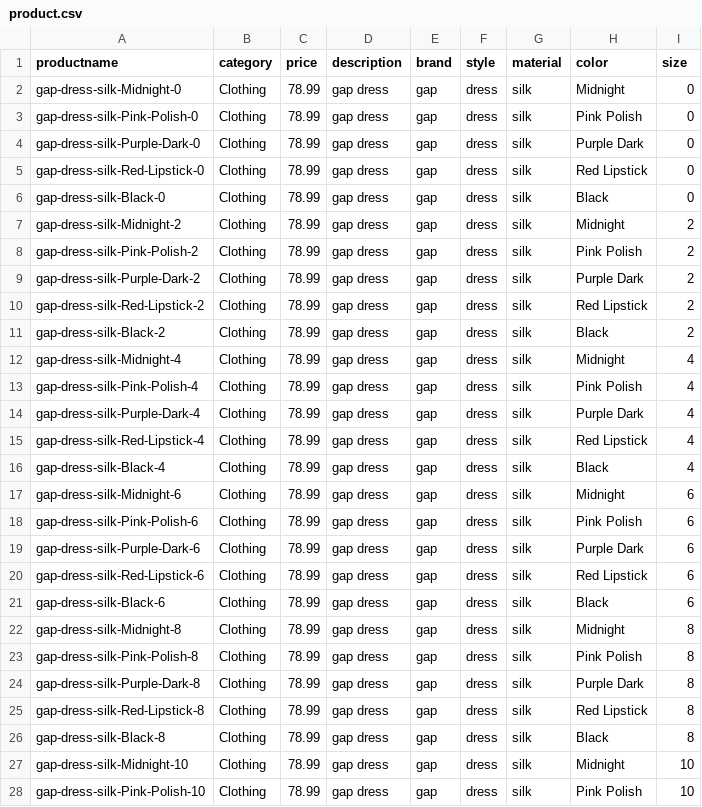
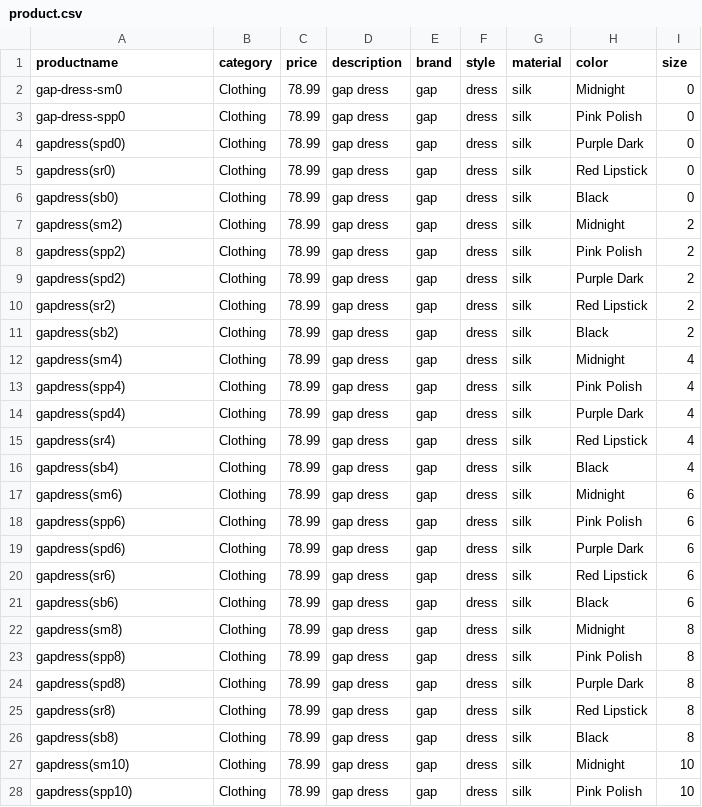
Before and after one commit to sisiwang027/Project_SBA_HackBright, a CSV file: product.csv, drawn as a sheet; only a part is shown; the diff covers the shown part only.

```diff
--- a/product.csv
+++ b/product.csv
@@ -1,28 +1,28 @@
 productname,category,price,description,brand,style,material,color,size
-gap-dress-silk-Midnight-0,Clothing,78.99,gap dress,gap,dress,silk,Midnight,0
-gap-dress-silk-Pink-Polish-0,Clothing,78.99,gap dress,gap,dress,silk,Pink Polish,0
-gap-dress-silk-Purple-Dark-0,Clothing,78.99,gap dress,gap,dress,silk,Purple Dark,0
-gap-dress-silk-Red-Lipstick-0,Clothing,78.99,gap dress,gap,dress,silk,Red Lipstick,0
-gap-dress-silk-Black-0,Clothing,78.99,gap dress,gap,dress,silk,Black,0
-gap-dress-silk-Midnight-2,Clothing,78.99,gap dress,gap,dress,silk,Midnight,2
-gap-dress-silk-Pink-Polish-2,Clothing,78.99,gap dress,gap,dress,silk,Pink Polish,2
-gap-dress-silk-Purple-Dark-2,Clothing,78.99,gap dress,gap,dress,silk,Purple Dark,2
-gap-dress-silk-Red-Lipstick-2,Clothing,78.99,gap dress,gap,dress,silk,Red Lipstick,2
-gap-dress-silk-Black-2,Clothing,78.99,gap dress,gap,dress,silk,Black,2
-gap-dress-silk-Midnight-4,Clothing,78.99,gap dress,gap,dress,silk,Midnight,4
-gap-dress-silk-Pink-Polish-4,Clothing,78.99,gap dress,gap,dress,silk,Pink Polish,4
-gap-dress-silk-Purple-Dark-4,Clothing,78.99,gap dress,gap,dress,silk,Purple Dark,4
-gap-dress-silk-Red-Lipstick-4,Clothing,78.99,gap dress,gap,dress,silk,Red Lipstick,4
-gap-dress-silk-Black-4,Clothing,78.99,gap dress,gap,dress,silk,Black,4
-gap-dress-silk-Midnight-6,Clothing,78.99,gap dress,gap,dress,silk,Midnight,6
-gap-dress-silk-Pink-Polish-6,Clothing,78.99,gap dress,gap,dress,silk,Pink Polish,6
-gap-dress-silk-Purple-Dark-6,Clothing,78.99,gap dress,gap,dress,silk,Purple Dark,6
-gap-dress-silk-Red-Lipstick-6,Clothing,78.99,gap dress,gap,dress,silk,Red Lipstick,6
-gap-dress-silk-Black-6,Clothing,78.99,gap dress,gap,dress,silk,Black,6
-gap-dress-silk-Midnight-8,Clothing,78.99,gap dress,gap,dress,silk,Midnight,8
-gap-dress-silk-Pink-Polish-8,Clothing,78.99,gap dress,gap,dress,silk,Pink Polish,8
-gap-dress-silk-Purple-Dark-8,Clothing,78.99,gap dress,gap,dress,silk,Purple Dark,8
-gap-dress-silk-Red-Lipstick-8,Clothing,78.99,gap dress,gap,dress,silk,Red Lipstick,8
-gap-dress-silk-Black-8,Clothing,78.99,gap dress,gap,dress,silk,Black,8
-gap-dress-silk-Midnight-10,Clothing,78.99,gap dress,gap,dress,silk,Midnight,10
-gap-dress-silk-Pink-Polish-10,Clothing,78.99,gap dress,gap,dress,silk,Pink Polish,10
+gap-dress-sm0,Clothing,78.99,gap dress,gap,dress,silk,Midnight,0
+gap-dress-spp0,Clothing,78.99,gap dress,gap,dress,silk,Pink Polish,0
+gapdress(spd0),Clothing,78.99,gap dress,gap,dress,silk,Purple Dark,0
+gapdress(sr0),Clothing,78.99,gap dress,gap,dress,silk,Red Lipstick,0
+gapdress(sb0),Clothing,78.99,gap dress,gap,dress,silk,Black,0
+gapdress(sm2),Clothing,78.99,gap dress,gap,dress,silk,Midnight,2
+gapdress(spp2),Clothing,78.99,gap dress,gap,dress,silk,Pink Polish,2
+gapdress(spd2),Clothing,78.99,gap dress,gap,dress,silk,Purple Dark,2
+gapdress(sr2),Clothing,78.99,gap dress,gap,dress,silk,Red Lipstick,2
+gapdress(sb2),Clothing,78.99,gap dress,gap,dress,silk,Black,2
+gapdress(sm4),Clothing,78.99,gap dress,gap,dress,silk,Midnight,4
+gapdress(spp4),Clothing,78.99,gap dress,gap,dress,silk,Pink Polish,4
+gapdress(spd4),Clothing,78.99,gap dress,gap,dress,silk,Purple Dark,4
+gapdress(sr4),Clothing,78.99,gap dress,gap,dress,silk,Red Lipstick,4
+gapdress(sb4),Clothing,78.99,gap dress,gap,dress,silk,Black,4
+gapdress(sm6),Clothing,78.99,gap dress,gap,dress,silk,Midnight,6
+gapdress(spp6),Clothing,78.99,gap dress,gap,dress,silk,Pink Polish,6
+gapdress(spd6),Clothing,78.99,gap dress,gap,dress,silk,Purple Dark,6
+gapdress(sr6),Clothing,78.99,gap dress,gap,dress,silk,Red Lipstick,6
+gapdress(sb6),Clothing,78.99,gap dress,gap,dress,silk,Black,6
+gapdress(sm8),Clothing,78.99,gap dress,gap,dress,silk,Midnight,8
+gapdress(spp8),Clothing,78.99,gap dress,gap,dress,silk,Pink Polish,8
+gapdress(spd8),Clothing,78.99,gap dress,gap,dress,silk,Purple Dark,8
+gapdress(sr8),Clothing,78.99,gap dress,gap,dress,silk,Red Lipstick,8
+gapdress(sb8),Clothing,78.99,gap dress,gap,dress,silk,Black,8
+gapdress(sm10),Clothing,78.99,gap dress,gap,dress,silk,Midnight,10
+gapdress(spp10),Clothing,78.99,gap dress,gap,dress,silk,Pink Polish,10
```
Also changed, not shown: 17 edited cells elsewhere in this file, 17 other files.
